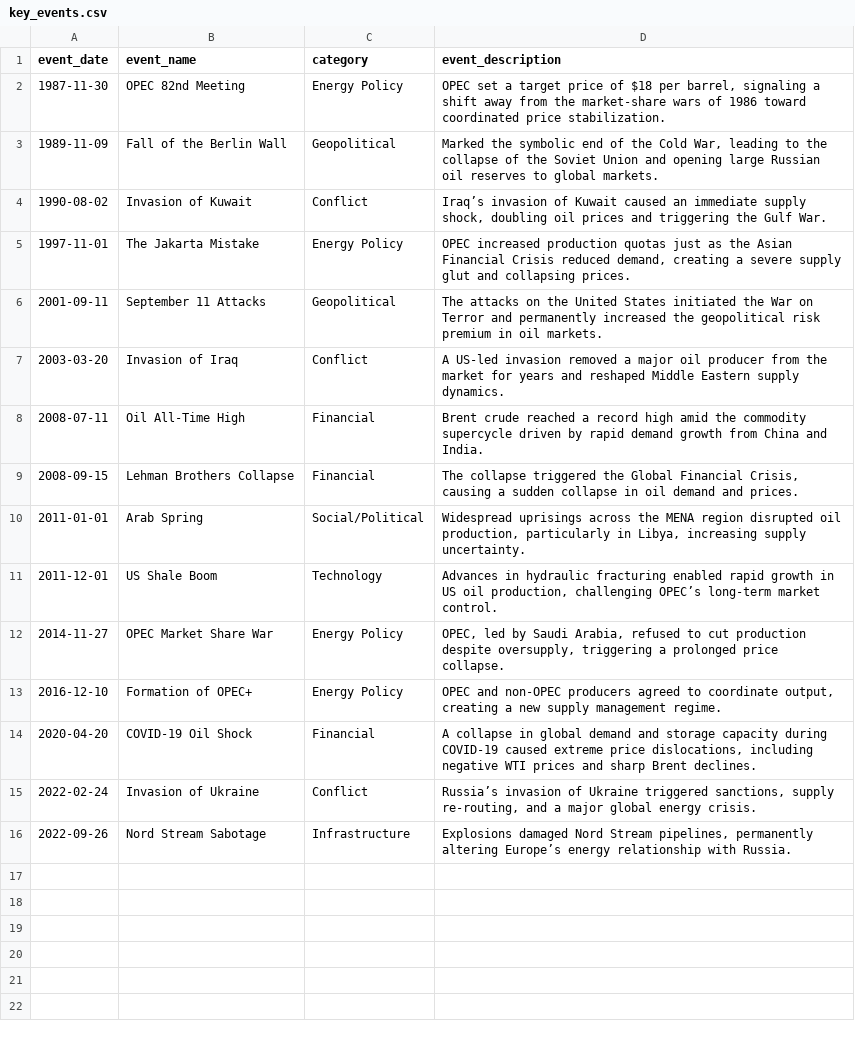
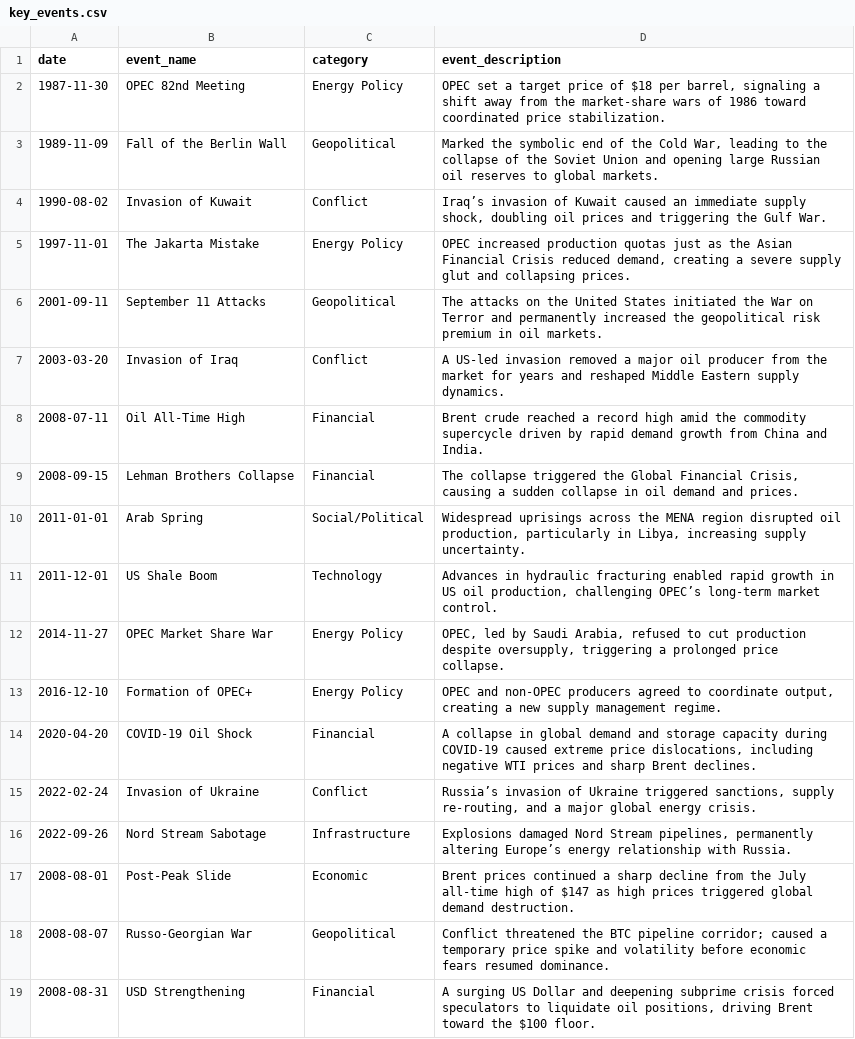
Before and after one commit to tib-dev/Change-Point-Analysis-and-Statistical-Modeling, a CSV file: docs/key_events.csv, drawn as a sheet.

Commit message:
Update key_events.csv with new historical events
Added new events related to oil prices and geopolitical factors, including the Post-Peak Slide, Russo-Georgian War, and USD Strengthening.

```diff
--- a/docs/key_events.csv
+++ b/docs/key_events.csv
@@ -1,2 +1,2 @@
-event_date,event_name,category,event_description
+date,event_name,category,event_description
 1987-11-30,OPEC 82nd Meeting,Energy Policy,"OPEC set a target price of $18 per barrel, signaling a shift away from the market-share wars of 1986 toward coordinated price stabilization."
@@ -16 +16,4 @@
 2022-09-26,Nord Stream Sabotage,Infrastructure,"Explosions damaged Nord Stream pipelines, permanently altering Europe’s energy relationship with Russia."
+2008-08-01,Post-Peak Slide,Economic,"Brent prices continued a sharp decline from the July all-time high of $147 as high prices triggered global demand destruction."
+2008-08-07,Russo-Georgian War,Geopolitical,"Conflict threatened the BTC pipeline corridor; caused a temporary price spike and volatility before economic fears resumed dominance."
+2008-08-31,USD Strengthening,Financial,"A surging US Dollar and deepening subprime crisis forced speculators to liquidate oil positions, driving Brent toward the $100 floor."
```
